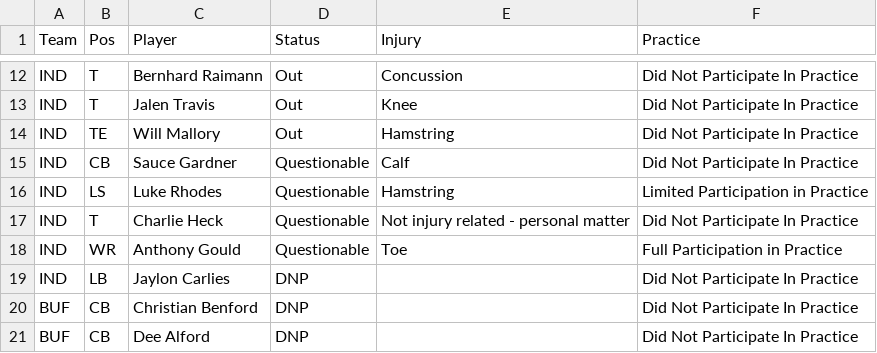
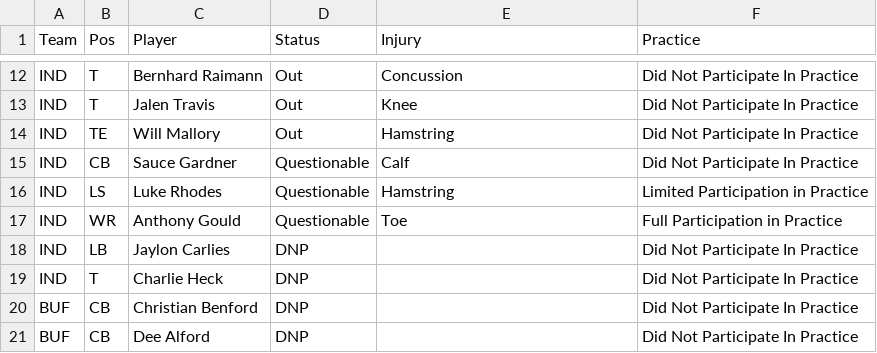
Before and after one commit to ECC370/stats, a CSV file: data/nfl_injuries.csv, drawn as a sheet; only a part is shown, gaps mark what is left out.

```diff
--- a/data/nfl_injuries.csv
+++ b/data/nfl_injuries.csv
@@ -16,5 +16,5 @@ IND,CB,Sauce Gardner,Questionable,Calf,Did Not Participate In Practice
 IND,LS,Luke Rhodes,Questionable,Hamstring,Limited Participation in Practice
-IND,T,Charlie Heck,Questionable,Not injury related - personal matter,Did Not Participate In Practice
 IND,WR,Anthony Gould,Questionable,Toe,Full Participation in Practice
 IND,LB,Jaylon Carlies,DNP,,Did Not Participate In Practice
+IND,T,Charlie Heck,DNP,,Did Not Participate In Practice
 BUF,CB,Christian Benford,DNP,,Did Not Participate In Practice
```
Also changed, not shown: data/nba_injuries.csv, data/nba_safe.csv, 7 other files.
